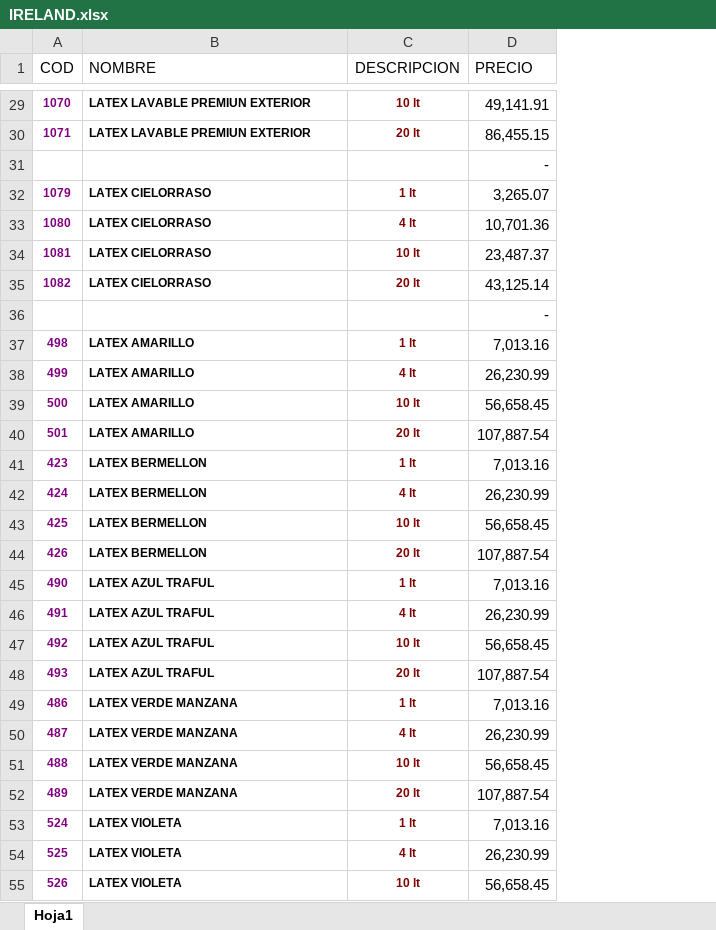
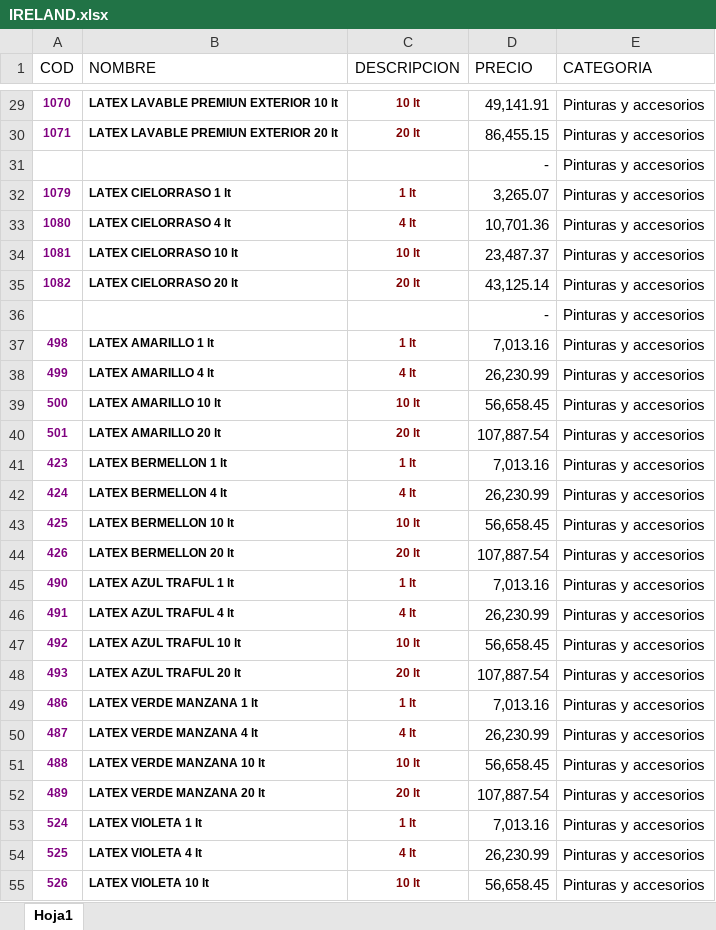
Before and after one commit to Javier-Pedernera/FerreteriaBack, an Excel workbook: app/static/uploads/excels/IRELAND.xlsx, sheet Hoja1, drawn as a sheet; only a part is shown, gaps mark what is left out; values as stored, in another font and other column widths than the file's, no borders; the diff covers the shown part only; the diff names each change by its address in the sheet, - before the commit and + after, or states it on an @@ line.

```diff
--- a/app/static/uploads/excels/IRELAND.xlsx (sheet Hoja1)
+++ b/app/static/uploads/excels/IRELAND.xlsx (sheet Hoja1)
+column E (CATEGORIA), rows 29-55: all Pinturas y accesorios
-B29 (NOMBRE): LATEX LAVABLE PREMIUN EXTERIOR
+B29 (NOMBRE): LATEX LAVABLE PREMIUN EXTERIOR 10 lt
-B30 (NOMBRE): LATEX LAVABLE PREMIUN EXTERIOR
+B30 (NOMBRE): LATEX LAVABLE PREMIUN EXTERIOR 20 lt
-B32 (NOMBRE): LATEX CIELORRASO
+B32 (NOMBRE): LATEX CIELORRASO 1 lt
-B33 (NOMBRE): LATEX CIELORRASO
+B33 (NOMBRE): LATEX CIELORRASO 4 lt
-B34 (NOMBRE): LATEX CIELORRASO
+B34 (NOMBRE): LATEX CIELORRASO 10 lt
-B35 (NOMBRE): LATEX CIELORRASO
+B35 (NOMBRE): LATEX CIELORRASO 20 lt
-B37 (NOMBRE): LATEX AMARILLO
+B37 (NOMBRE): LATEX AMARILLO 1 lt
-B38 (NOMBRE): LATEX AMARILLO
+B38 (NOMBRE): LATEX AMARILLO 4 lt
-B39 (NOMBRE): LATEX AMARILLO
+B39 (NOMBRE): LATEX AMARILLO 10 lt
-B40 (NOMBRE): LATEX AMARILLO
+B40 (NOMBRE): LATEX AMARILLO 20 lt
-B41 (NOMBRE): LATEX BERMELLON
+B41 (NOMBRE): LATEX BERMELLON 1 lt
-B42 (NOMBRE): LATEX BERMELLON
+B42 (NOMBRE): LATEX BERMELLON 4 lt
-B43 (NOMBRE): LATEX BERMELLON
+B43 (NOMBRE): LATEX BERMELLON 10 lt
-B44 (NOMBRE): LATEX BERMELLON
+B44 (NOMBRE): LATEX BERMELLON 20 lt
-B45 (NOMBRE): LATEX AZUL TRAFUL
+B45 (NOMBRE): LATEX AZUL TRAFUL 1 lt
-B46 (NOMBRE): LATEX AZUL TRAFUL
+B46 (NOMBRE): LATEX AZUL TRAFUL 4 lt
-B47 (NOMBRE): LATEX AZUL TRAFUL
+B47 (NOMBRE): LATEX AZUL TRAFUL 10 lt
-B48 (NOMBRE): LATEX AZUL TRAFUL
+B48 (NOMBRE): LATEX AZUL TRAFUL 20 lt
-B49 (NOMBRE): LATEX VERDE MANZANA
+B49 (NOMBRE): LATEX VERDE MANZANA 1 lt
-B50 (NOMBRE): LATEX VERDE MANZANA
+B50 (NOMBRE): LATEX VERDE MANZANA 4 lt
-B51 (NOMBRE): LATEX VERDE MANZANA
+B51 (NOMBRE): LATEX VERDE MANZANA 10 lt
-B52 (NOMBRE): LATEX VERDE MANZANA
+B52 (NOMBRE): LATEX VERDE MANZANA 20 lt
-B53 (NOMBRE): LATEX VIOLETA
+B53 (NOMBRE): LATEX VIOLETA 1 lt
-B54 (NOMBRE): LATEX VIOLETA
+B54 (NOMBRE): LATEX VIOLETA 4 lt
-B55 (NOMBRE): LATEX VIOLETA
+B55 (NOMBRE): LATEX VIOLETA 10 lt
```
Also changed, not shown: 453 edited cells and cell formats elsewhere in this sheet, app/static/uploads/excels/LEKONS.xlsx, 1 other file.
